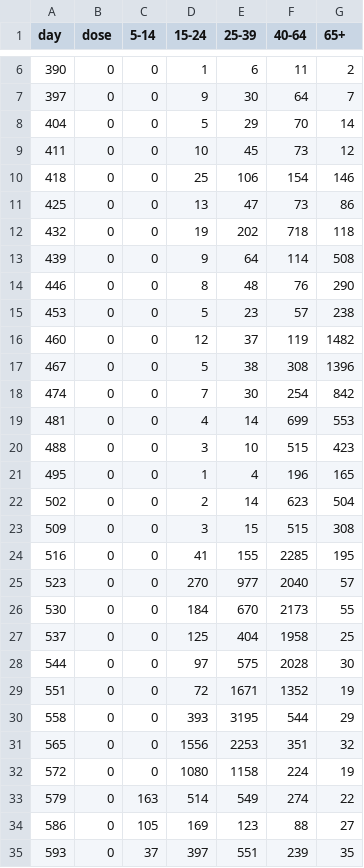
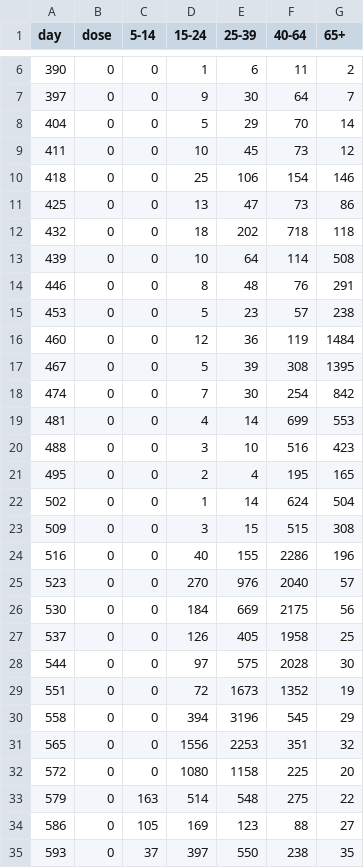
Before and after one commit to Repastero/GeoCOVID-19, a CSV file: data/sanlorenzo/sanlorenzo+puertogeneralsanmartin/vac-schedule.csv, drawn as a sheet; only a part is shown, gaps mark what is left out; the diff covers the shown part only.

```diff
--- a/data/sanlorenzo/sanlorenzo+puertogeneralsanmartin/vac-schedule.csv
+++ b/data/sanlorenzo/sanlorenzo+puertogeneralsanmartin/vac-schedule.csv
@@ -11,25 +11,25 @@ day,dose,5-14,15-24,25-39,40-64,65+
 425,0,0,13,47,73,86
-432,0,0,19,202,718,118
-439,0,0,9,64,114,508
-446,0,0,8,48,76,290
+432,0,0,18,202,718,118
+439,0,0,10,64,114,508
+446,0,0,8,48,76,291
 453,0,0,5,23,57,238
-460,0,0,12,37,119,1482
-467,0,0,5,38,308,1396
+460,0,0,12,36,119,1484
+467,0,0,5,39,308,1395
 474,0,0,7,30,254,842
 481,0,0,4,14,699,553
-488,0,0,3,10,515,423
-495,0,0,1,4,196,165
-502,0,0,2,14,623,504
+488,0,0,3,10,516,423
+495,0,0,2,4,195,165
+502,0,0,1,14,624,504
 509,0,0,3,15,515,308
-516,0,0,41,155,2285,195
-523,0,0,270,977,2040,57
-530,0,0,184,670,2173,55
-537,0,0,125,404,1958,25
+516,0,0,40,155,2286,196
+523,0,0,270,976,2040,57
+530,0,0,184,669,2175,56
+537,0,0,126,405,1958,25
 544,0,0,97,575,2028,30
-551,0,0,72,1671,1352,19
-558,0,0,393,3195,544,29
+551,0,0,72,1673,1352,19
+558,0,0,394,3196,545,29
 565,0,0,1556,2253,351,32
-572,0,0,1080,1158,224,19
-579,0,163,514,549,274,22
+572,0,0,1080,1158,225,20
+579,0,163,514,548,275,22
 586,0,105,169,123,88,27
-593,0,37,397,551,239,35
+593,0,37,397,550,238,35
```
Also changed, not shown: 10 added rows, 3 removed rows and 61 edited cells elsewhere in this file, data/2021-temperature.csv, data/garay/helvecia+santarosadecalchines+cayasta/vac-schedule.csv, 54 other files.
